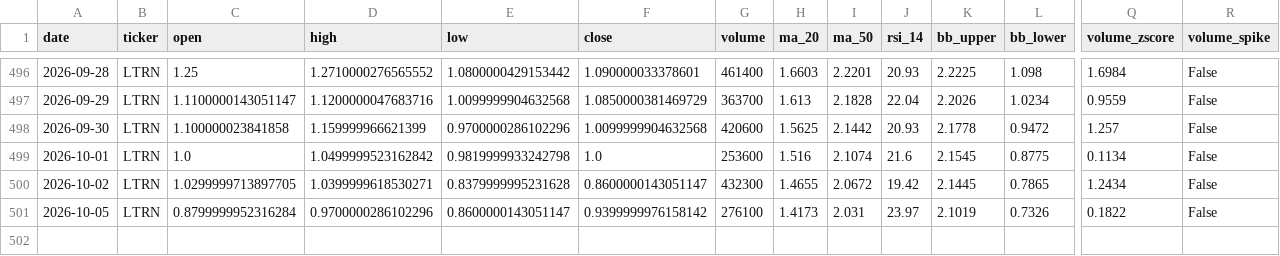
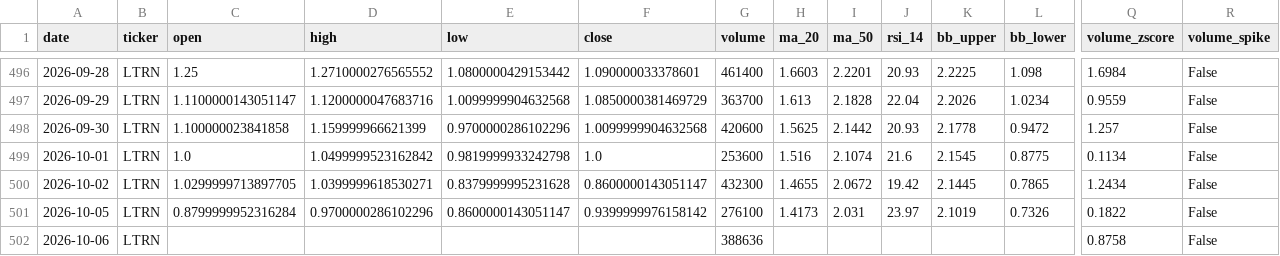
Before and after one commit to averma-ltrn/ltrn-stock-analyzer, a CSV file: data/processed/ltrn_indicators.csv, drawn as a sheet; only a part is shown, gaps mark what is left out; rows hold the shown columns only; the diff names each change by its address in the sheet, - before the commit and + after, or states it on an @@ line.

```diff
--- a/data/processed/ltrn_indicators.csv
+++ b/data/processed/ltrn_indicators.csv
+row 502: 2026-10-06 | LTRN |  |  |  |  | 388636 |  |  |  |  |  | 0.8758 | False
```
Also changed, not shown: data/raw/ltrn_fundamentals_raw.csv, data/raw/ltrn_prices_raw.csv, 1 other file.
